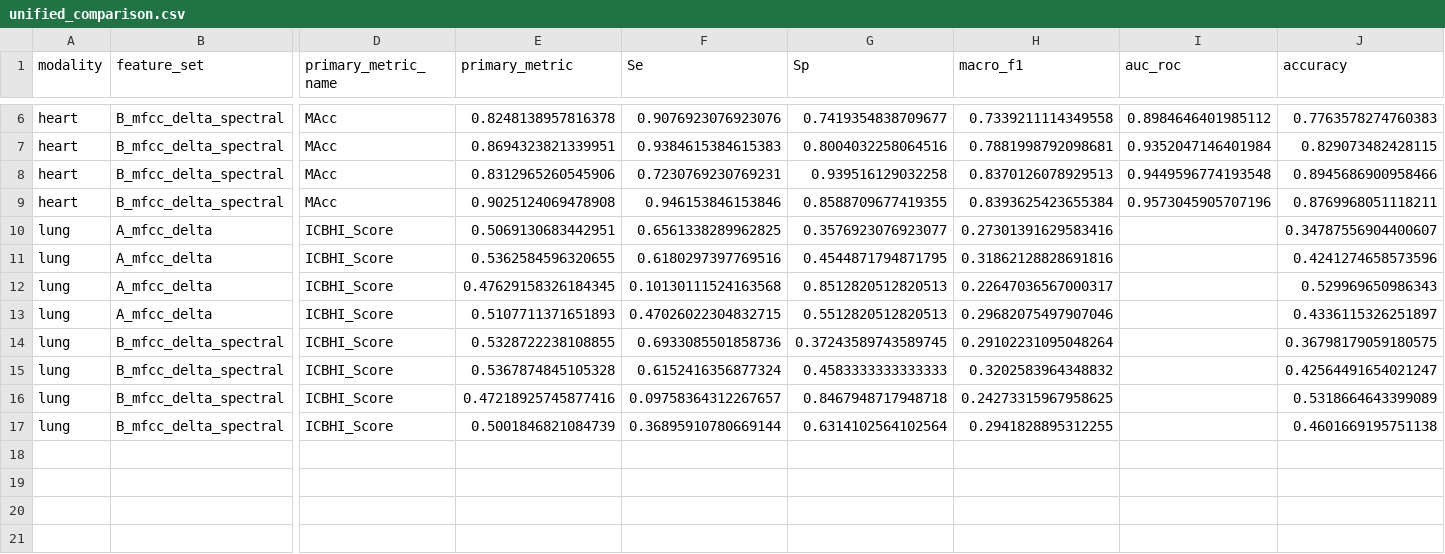
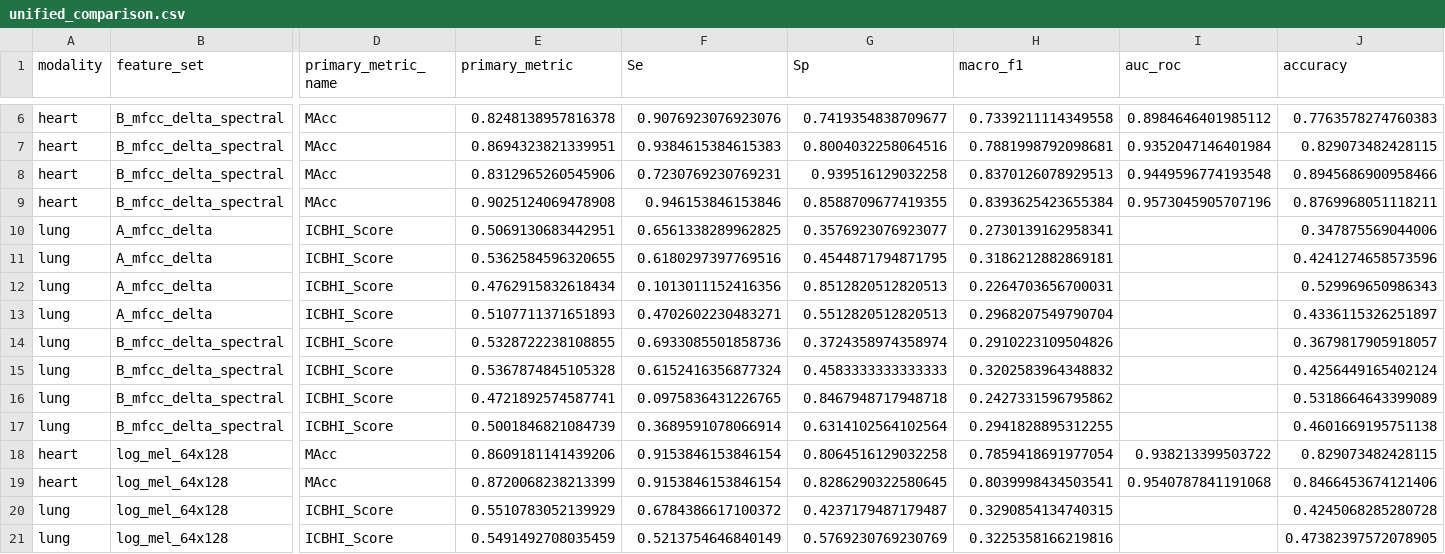
Before and after one commit to bigpurota/cardiorespiratory-sound-diagnosis, a CSV file: results/tables/unified_comparison.csv, drawn as a sheet; only a part is shown, gaps mark what is left out; rows hold the shown columns only; the diff names each change by its address in the sheet, - before the commit and + after, or states it on an @@ line.

Commit message:
feat: core DL results — heart CNN .861/EffNet .872, lung CNN .551/EffNet .549 + 8 figures

```diff
--- a/results/tables/unified_comparison.csv
+++ b/results/tables/unified_comparison.csv
-H10 (macro_f1): 0.27301391629583416
+H10 (macro_f1): 0.2730139162958341
-J10 (accuracy): 0.34787556904400607
+J10 (accuracy): 0.347875569044006
-H11 (macro_f1): 0.31862128828691816
+H11 (macro_f1): 0.3186212882869181
-E12 (primary_metric): 0.47629158326184345
+E12 (primary_metric): 0.4762915832618434
-F12 (Se): 0.10130111524163568
+F12 (Se): 0.1013011152416356
-H12 (macro_f1): 0.22647036567000317
+H12 (macro_f1): 0.2264703656700031
-F13 (Se): 0.47026022304832715
+F13 (Se): 0.4702602230483271
-H13 (macro_f1): 0.29682075497907046
+H13 (macro_f1): 0.2968207549790704
-G14 (Sp): 0.37243589743589745
+G14 (Sp): 0.3724358974358974
-H14 (macro_f1): 0.29102231095048264
+H14 (macro_f1): 0.2910223109504826
-J14 (accuracy): 0.36798179059180575
+J14 (accuracy): 0.3679817905918057
-J15 (accuracy): 0.42564491654021247
+J15 (accuracy): 0.4256449165402124
-E16 (primary_metric): 0.47218925745877416
+E16 (primary_metric): 0.4721892574587741
-F16 (Se): 0.09758364312267657
+F16 (Se): 0.0975836431226765
-H16 (macro_f1): 0.24273315967958625
+H16 (macro_f1): 0.2427331596795862
-F17 (Se): 0.36895910780669144
+F17 (Se): 0.3689591078066914
+row 18: heart | log_mel_64x128 | MAcc | 0.8609181141439206 | 0.9153846153846154 | 0.8064516129032258 | 0.7859418691977054 | 0.938213399503722 | 0.829073482428115
+row 19: heart | log_mel_64x128 | MAcc | 0.8720068238213399 | 0.9153846153846154 | 0.8286290322580645 | 0.8039998434503541 | 0.9540787841191068 | 0.8466453674121406
+row 20: lung | log_mel_64x128 | ICBHI_Score | 0.5510783052139929 | 0.6784386617100372 | 0.4237179487179487 | 0.3290854134740315 |  | 0.4245068285280728
+row 21: lung | log_mel_64x128 | ICBHI_Score | 0.5491492708035459 | 0.5213754646840149 | 0.5769230769230769 | 0.3225358166219816 |  | 0.47382397572078905
```
Also changed, not shown: 11 other files.
